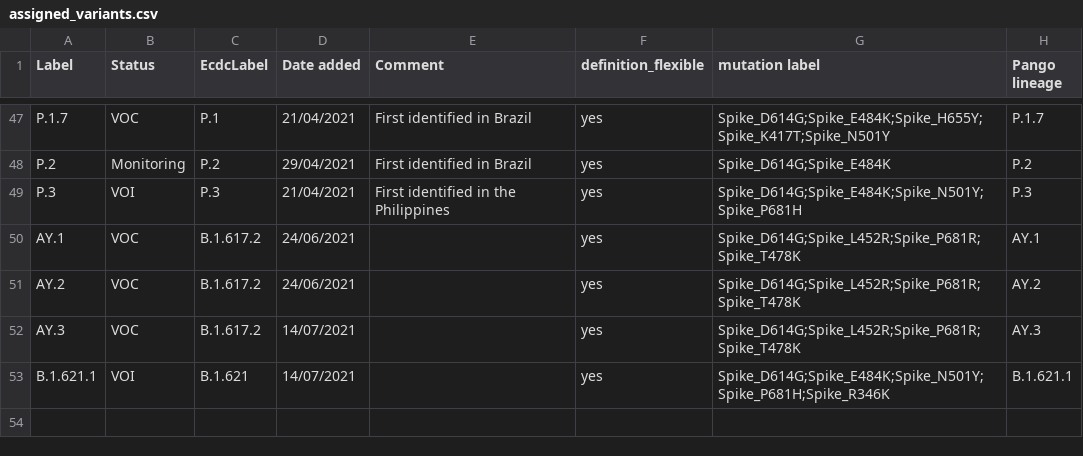
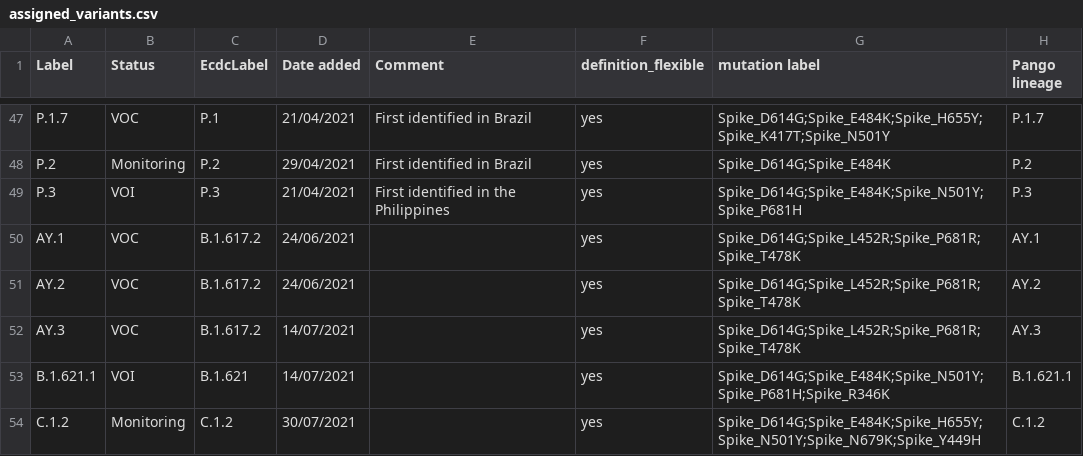
Before and after one commit to erikalmecdc/ecdc_virology, a CSV file: assigned_variants.csv, drawn as a sheet; only a part is shown, gaps mark what is left out; the diff names each change by its address in the sheet, - before the commit and + after, or states it on an @@ line.

Commit message:
Added C.1.2 as Monitoring

```diff
--- a/assigned_variants.csv
+++ b/assigned_variants.csv
+row 54: C.1.2 | Monitoring | C.1.2 | 30/07/2021 |  | yes | Spike_D614G;Spike_E484K;Spike_H655Y;Spike_N501Y;Spike_N679K;Spike_Y449H | C.1.2
```
